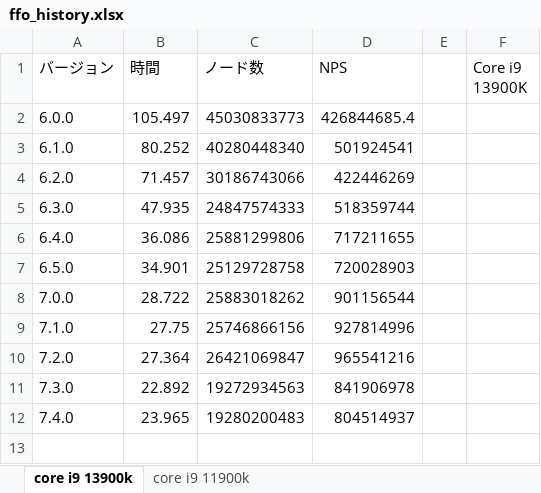
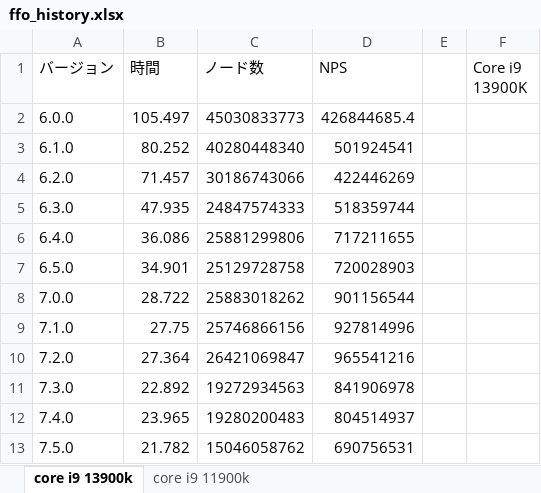
Before and after one commit to Nyanyan/Egaroucid, an Excel workbook: benchmark/ffo_history.xlsx, sheet core i9 13900k, drawn as a sheet; values as stored, in another font and other column widths than the file's, no borders; charts and pictures not drawn; the diff names each change by its address in the sheet, - before the commit and + after, or states it on an @@ line.

Commit message:
update benchmark graph

```diff
--- a/benchmark/ffo_history.xlsx (sheet core i9 13900k)
+++ b/benchmark/ffo_history.xlsx (sheet core i9 13900k)
+row 13: 7.5.0 | 21.782 | 15046058762 | 690756531
```
Also changed, not shown: charts or pictures, 3 other files.
